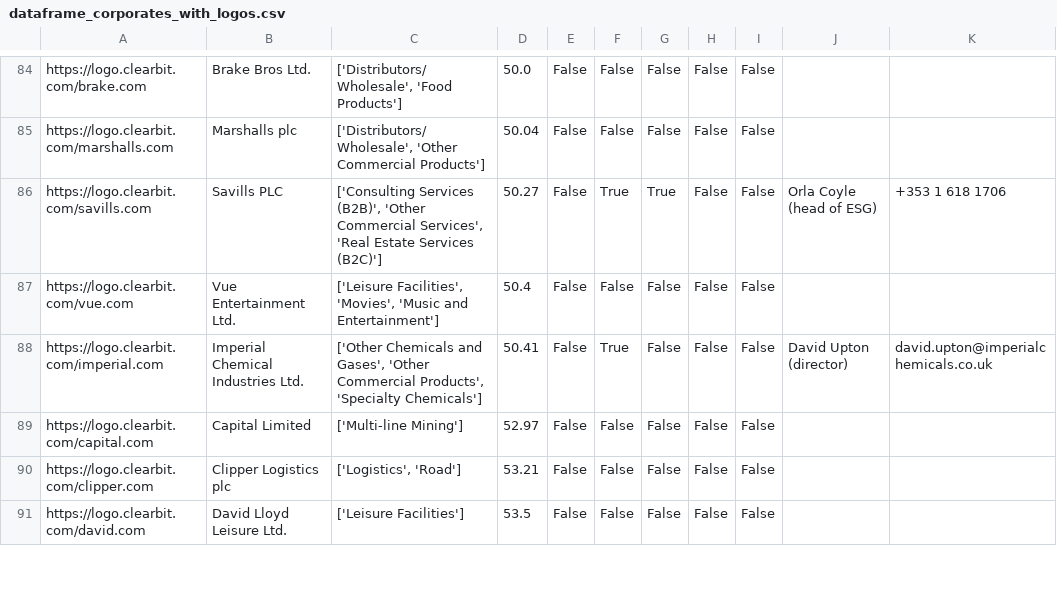
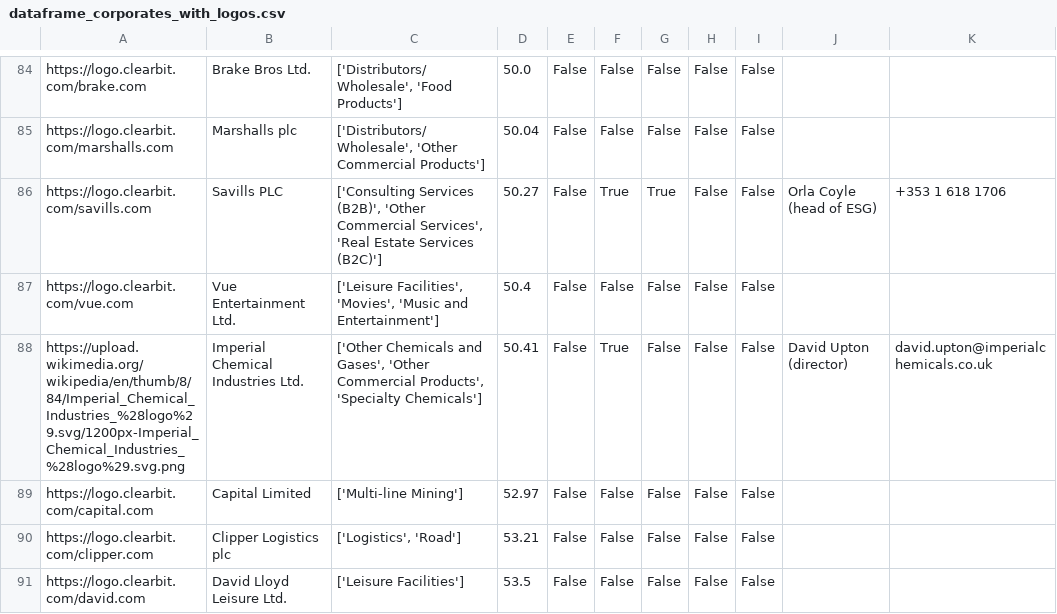
Before and after one commit to johannesaschoff/cs_demonstration, a CSV file: dataframe_corporates_with_logos.csv, drawn as a sheet; only a part is shown, gaps mark what is left out; the diff names each change by its address in the sheet, - before the commit and + after, or states it on an @@ line.

Commit message:
Update dataframe_corporates_with_logos.csv

```diff
--- a/dataframe_corporates_with_logos.csv
+++ b/dataframe_corporates_with_logos.csv
-A88: https://logo.clearbit.com/imperial.com
+A88: https://upload.wikimedia.org/wikipedia/en/thumb/8/84/Imperial_Chemical_Industries_%28logo%29.svg/1200px-Imperial_Chemical_Industries_%28logo%29.svg.png
```
